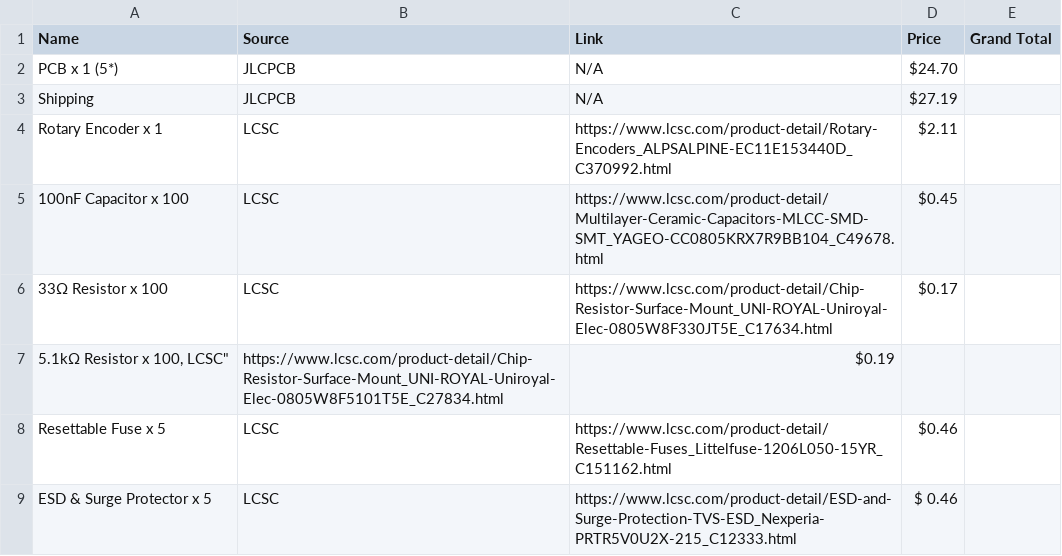
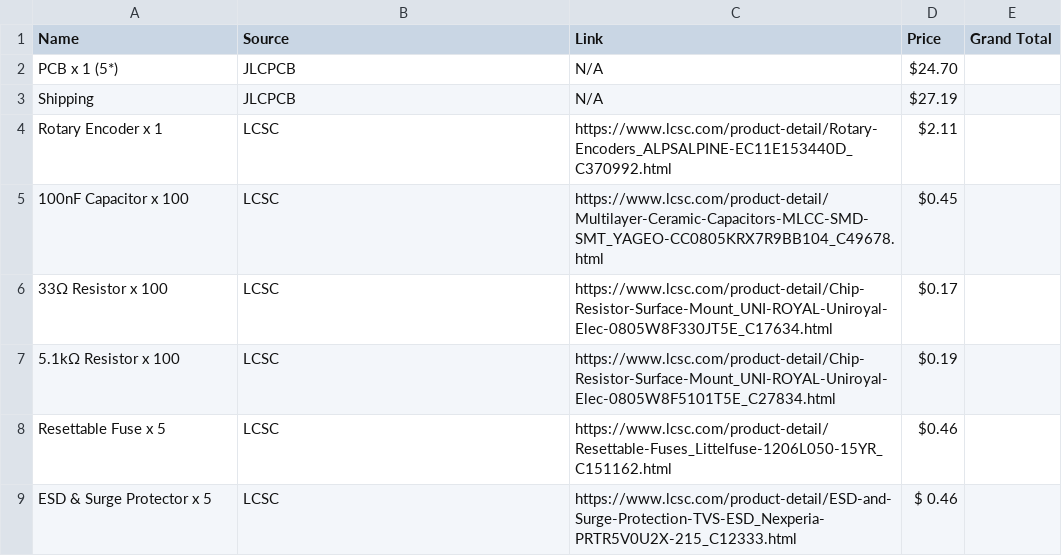
Before and after one commit to SbRhubarbPie/PieBoard, a CSV file: BOM.csv, drawn as a sheet.

Commit message:
Update BOM.csv

```diff
--- a/BOM.csv
+++ b/BOM.csv
@@ -6,3 +6,3 @@
 "33Ω Resistor x 100", "LCSC", "https://www.lcsc.com/product-detail/Chip-Resistor-Surface-Mount_UNI-ROYAL-Uniroyal-Elec-0805W8F330JT5E_C17634.html", "$0.17", ""
-"5.1kΩ Resistor x 100, "LCSC", "https://www.lcsc.com/product-detail/Chip-Resistor-Surface-Mount_UNI-ROYAL-Uniroyal-Elec-0805W8F5101T5E_C27834.html", "$0.19", ""
+"5.1kΩ Resistor x 100", "LCSC", "https://www.lcsc.com/product-detail/Chip-Resistor-Surface-Mount_UNI-ROYAL-Uniroyal-Elec-0805W8F5101T5E_C27834.html", "$0.19", ""
 "Resettable Fuse x 5", "LCSC", "https://www.lcsc.com/product-detail/Resettable-Fuses_Littelfuse-1206L050-15YR_C151162.html", "$0.46", ""
```
